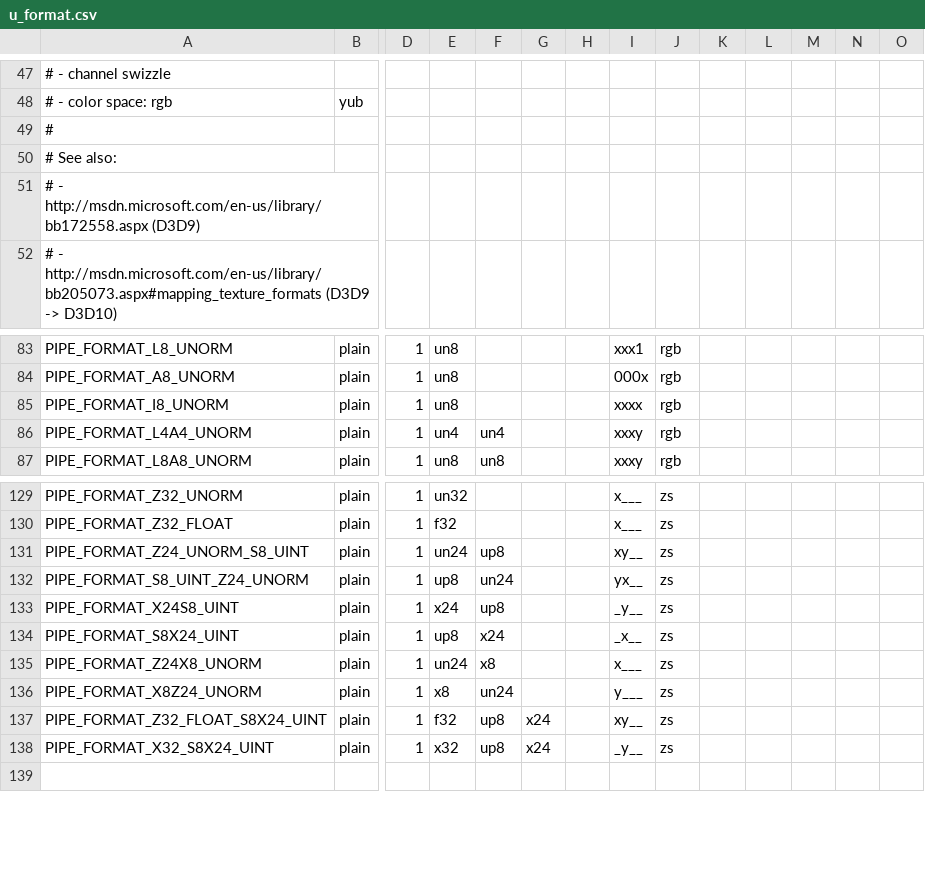
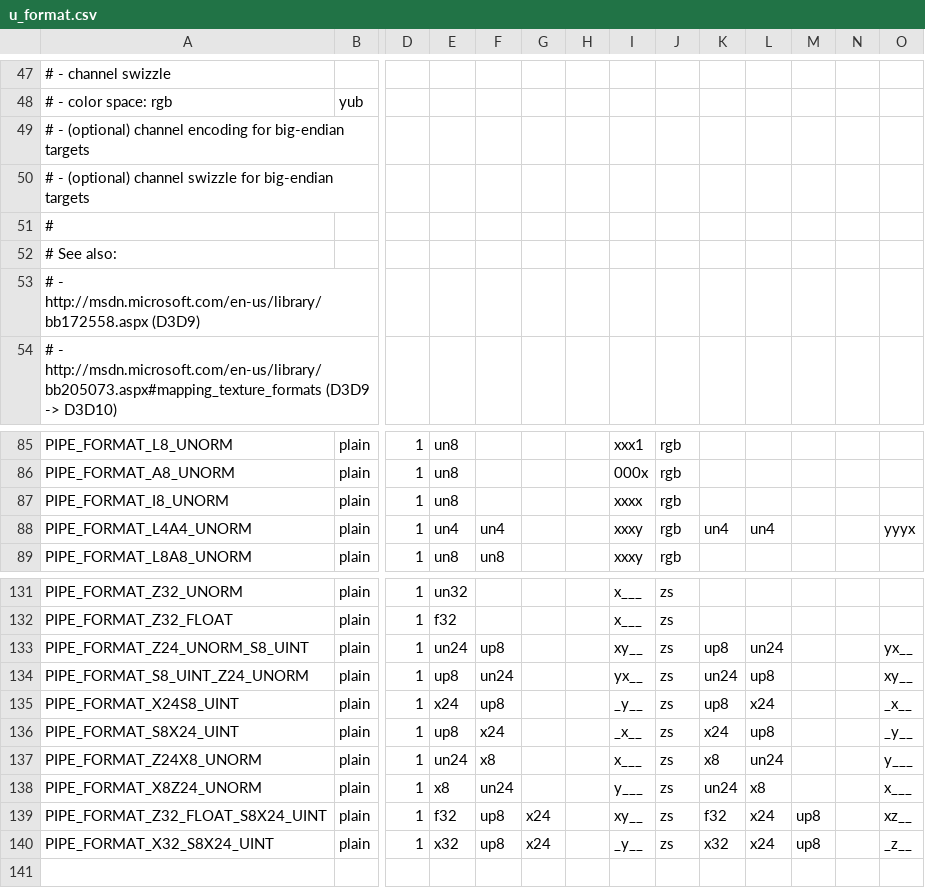
Before and after one commit to openharmony/third_party_mesa3d, a CSV file: src/gallium/auxiliary/util/u_format.csv, drawn as a sheet; only a part is shown, gaps mark what is left out; addresses are those after the commit; rows hold the shown columns only; the diff covers the shown part only; the diff names each change by its address in the sheet, - before the commit and + after, or states it on an @@ line.

Commit message:
util: Add big-endian layout for a number of formats.
This patch builds on 27ee2c6bf72279bc4a1b3ac40eec6fc2a01961e0 and
previous patches by allowing u_format.csv to specify separate big-endian
and little-endian layouts.  It then uses this to specify the correct layouts
for various depth/stencil formats.  Later patches handle other formats.

To recap, the idea is that u_format.csv lists the channels for an N-byte
value as though it were an N-byte integer.  For little-endian targets
the channels are listed starting at the least-significant bit of the
integer while for big-endian targets the channels are listed starting
at the most-significant bit.  This means that for something like
PIPE_FORMAT_B8G8R8A8_UNORM (blue in first byte of memory, alpha in last
byte of memory) the orders are the same for both endiannesses.  But for
something like PIPE_FORMAT_S8_UINT_Z24_UNORM, where the stencil is in
the least significant byte of a 32-bit integer, there need to be separate
channel definitions for each endianness.

The effect of this patch is to make the affected PIPE_FORMAT_*s have
the same layout as the associated MESA_FORMAT_*s for big-endian.
The MESA_FORMAT_*s are already handled correctly.

Fixes various piglit tests on z.  No regressions on x86_64.

[airlied: squash subsequent patches]
util: Add big-endian layout for 5551 and 565 formats
util: Add big-endian layout for 10/10/10/2 formats
util: Add big-endian layout for 4444 formats
util: Add big-endian layout for 233 format
util: Add big-endian layout for 44 formats

Signed-off-by: Dave Airlie <airlied@redhat.com>

```diff
--- a/src/gallium/auxiliary/util/u_format.csv
+++ b/src/gallium/auxiliary/util/u_format.csv
+row 49: # - (optional) channel encoding for big-endian targets
+row 50: # - (optional) channel swizzle for big-endian targets
-K88: (empty)
+K88: un4
-L88: (empty)
+L88: un4
-O88: (empty)
+O88: yyyx
-K133: (empty)
+K133: up8
-L133: (empty)
+L133: un24
-O133: (empty)
+O133: yx__
-K134: (empty)
+K134: un24
-L134: (empty)
+L134: up8
-O134: (empty)
+O134: xy__
-K135: (empty)
+K135: up8
-L135: (empty)
+L135: x24
-O135: (empty)
+O135: _x__
-K136: (empty)
+K136: x24
-L136: (empty)
+L136: up8
-O136: (empty)
+O136: _y__
-K137: (empty)
+K137: x8
-L137: (empty)
+L137: un24
-O137: (empty)
+O137: y___
-K138: (empty)
+K138: un24
-L138: (empty)
+L138: x8
-O138: (empty)
+O138: x___
-K139: (empty)
+K139: f32
-L139:L140: (empty)
+L139:L140: x24
-M139:M140: (empty)
+M139:M140: up8
-O139: (empty)
+O139: xz__
-K140: (empty)
+K140: x32
-O140: (empty)
+O140: _z__
```
Also changed, not shown: 112 edited cells elsewhere in this file, 1 other file.
